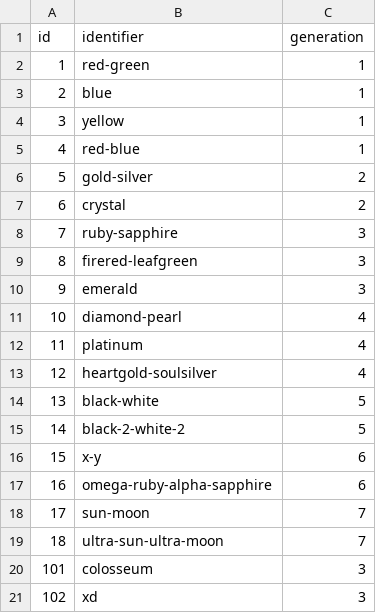
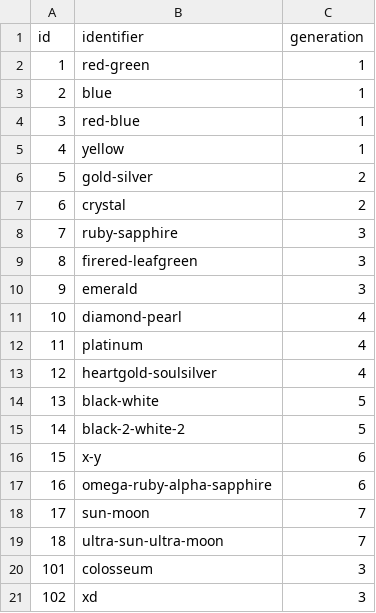
Before and after one commit to jpirnat/dex, a CSV file: data/version_groups.csv, drawn as a sheet.

```diff
--- a/data/version_groups.csv
+++ b/data/version_groups.csv
@@ -3,4 +3,4 @@ id,identifier,generation
 2,blue,1
-3,yellow,1
-4,red-blue,1
+3,red-blue,1
+4,yellow,1
 5,gold-silver,2
```
Also changed, not shown: data/catch_rates.csv, data/version_group_languages.csv, 1 other file.
